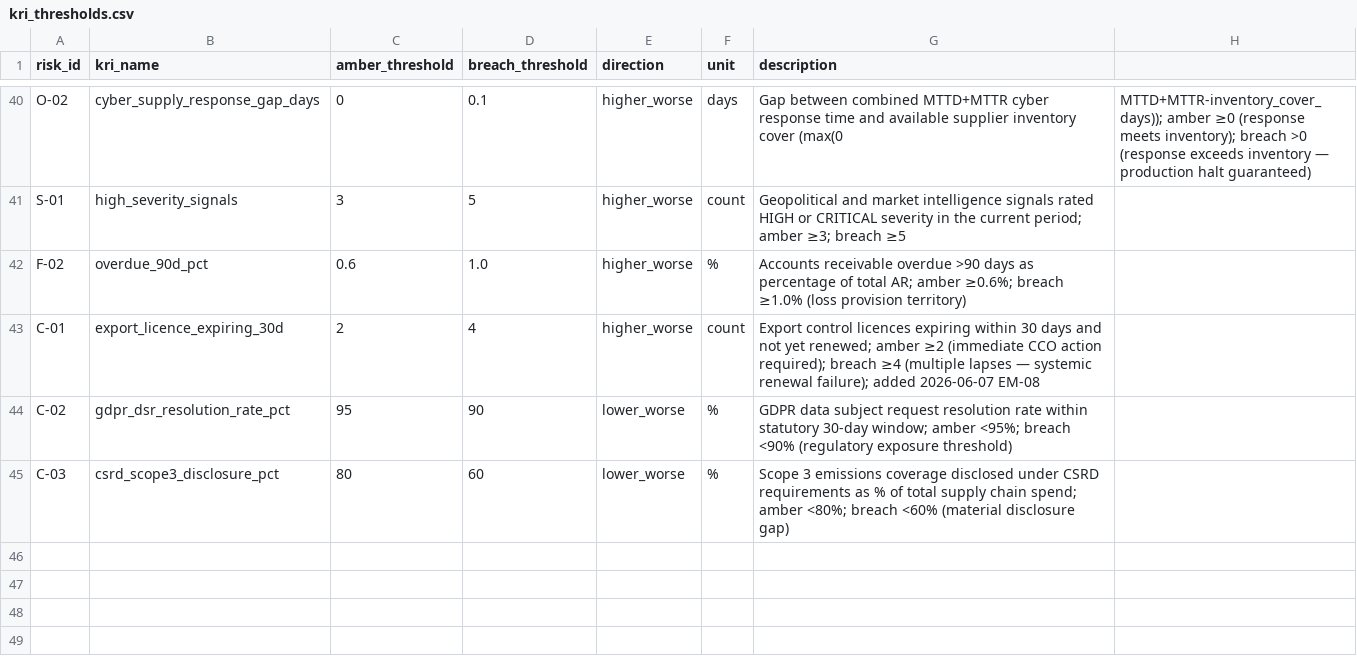
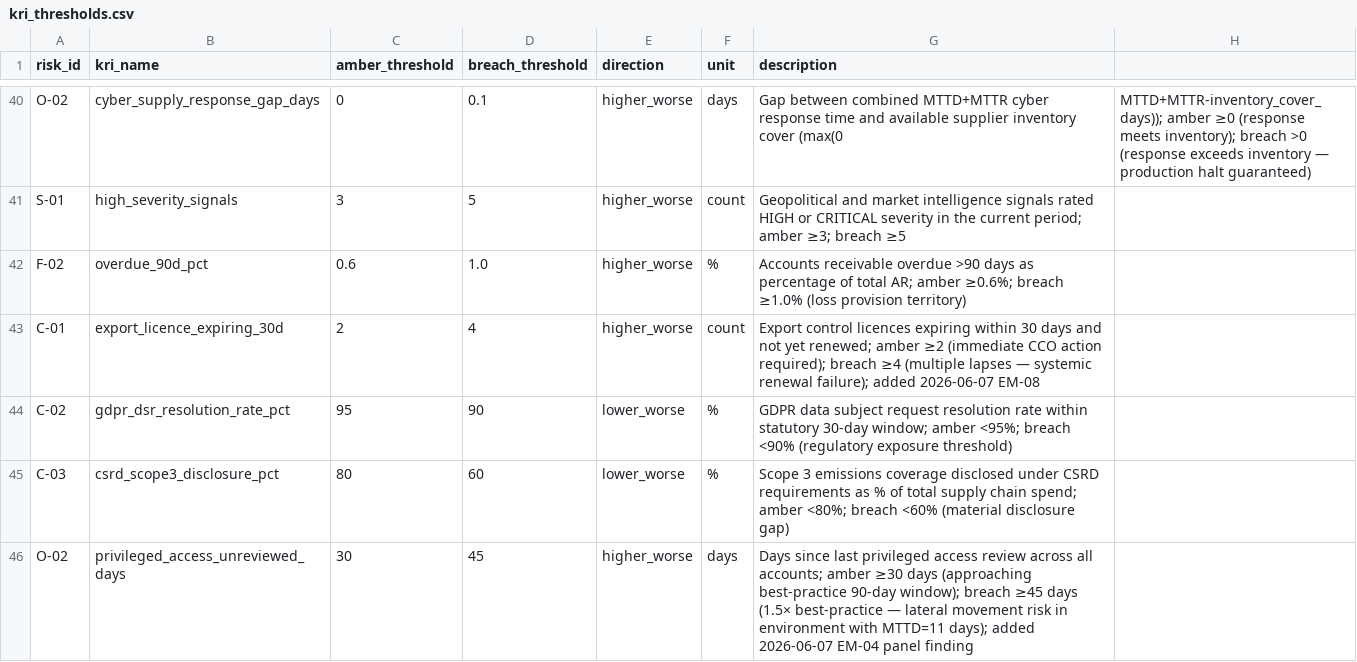
Before and after one commit to povo7777-cmyk/Risk-Intelligence-and-Resilience-Hub, a CSV file: data/kri_thresholds.csv, drawn as a sheet; only a part is shown, gaps mark what is left out.

Commit message:
fix: panel CRIT/HIGH findings — bad_debt thresholds, amber count, FX derivation, priv_access KRI
- EM-01: F-01..F-04 agent_findings corrected — bad_debt value 1.34→1.44%, thresholds 0.55/0.70 → 0.40/0.55, COV006 covenant 0.80% explicitly distinguished
- EM-05: board_summary amber count corrected 15→16 (matches live store)
- MO-05: fx_hedging exec_rec now includes full arithmetic derivation for $2.1B figure (FX001 $3,200M-$1,400M + FX004 $620M-$320M = $2,100M, traceable to treasury_positions.csv)
- EM-04: privileged_access_unreviewed_days added to kri_thresholds.csv (amber≥30d, breach≥45d) — untracked lateral-movement risk now formally registered

```diff
--- a/data/kri_thresholds.csv
+++ b/data/kri_thresholds.csv
@@ -45 +45,2 @@ C-02,gdpr_dsr_resolution_rate_pct,95,90,lower_worse,%,GDPR data subject request
 C-03,csrd_scope3_disclosure_pct,80,60,lower_worse,%,Scope 3 emissions coverage disclosed under CSRD requirements as % of total supply chain spend; amber <80%; breach <60% (material disclosure gap)
+O-02,privileged_access_unreviewed_days,30,45,higher_worse,days,Days since last privileged access review across all accounts; amber ≥30 days (approaching best-practice 90-day window); breach ≥45 days (1.5× best-practice — lateral movement risk in environment with MTTD=11 days); added 2026-06-07 EM-04 panel finding
```
